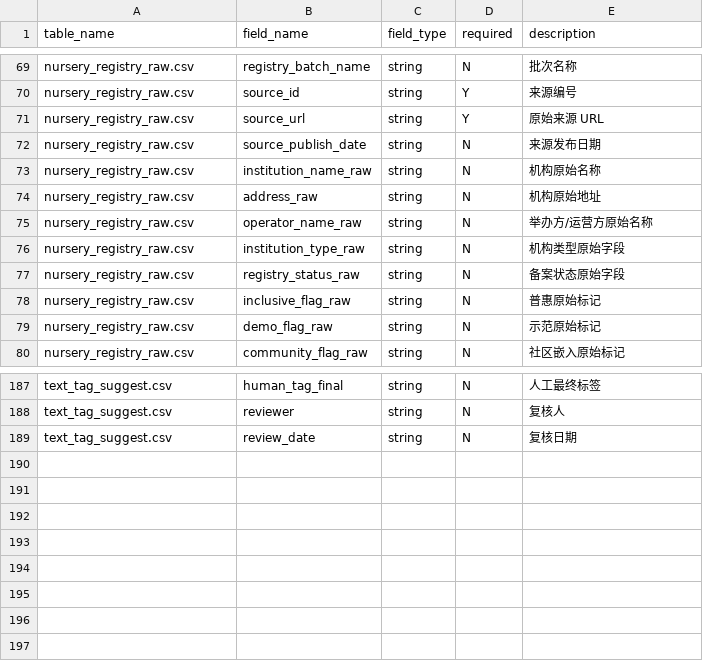
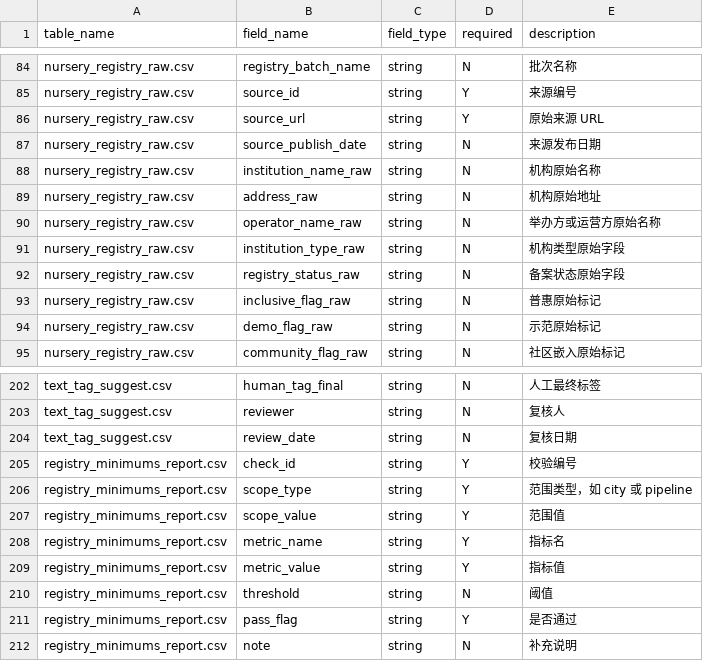
Before and after one commit to VictorMaxWang/-POI-, a CSV file: docs/data_dictionary.csv, drawn as a sheet; only a part is shown, gaps mark what is left out; the diff covers the shown part only.

```diff
--- a/docs/data_dictionary.csv
+++ b/docs/data_dictionary.csv
@@ -74,3 +89,3 @@ nursery_registry_raw.csv,institution_name_raw,string,N,机构原始名称
 nursery_registry_raw.csv,address_raw,string,N,机构原始地址
-nursery_registry_raw.csv,operator_name_raw,string,N,举办方/运营方原始名称
+nursery_registry_raw.csv,operator_name_raw,string,N,举办方或运营方原始名称
 nursery_registry_raw.csv,institution_type_raw,string,N,机构类型原始字段
@@ -189 +204,9 @@ text_tag_suggest.csv,reviewer,string,N,复核人
 text_tag_suggest.csv,review_date,string,N,复核日期
+registry_minimums_report.csv,check_id,string,Y,校验编号
+registry_minimums_report.csv,scope_type,string,Y,范围类型，如 city 或 pipeline
+registry_minimums_report.csv,scope_value,string,Y,范围值
+registry_minimums_report.csv,metric_name,string,Y,指标名
+registry_minimums_report.csv,metric_value,string,Y,指标值
+registry_minimums_report.csv,threshold,string,N,阈值
+registry_minimums_report.csv,pass_flag,string,Y,是否通过
+registry_minimums_report.csv,note,string,N,补充说明
```
Also changed, not shown: 15 added rows and 4 edited cells elsewhere in this file, clean/nursery_master.csv, docs/source_manifest.csv, 18 other files.
